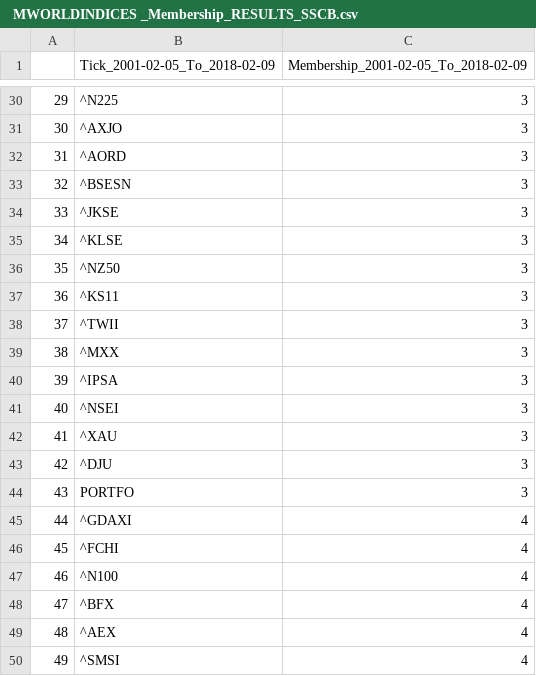
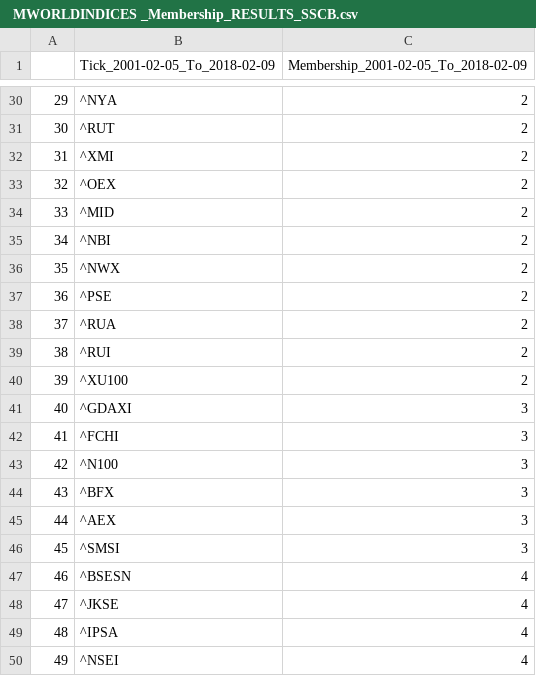
Before and after one commit to efaysal/efaysal.github.io, a CSV file: SocioEconomicEcosystem/CARRERESULTS/ MWORLDINDICES _Membership_RESULTS_SSCB.csv, drawn as a sheet; only a part is shown, gaps mark what is left out; the diff covers the shown part only.

```diff
--- a/SocioEconomicEcosystem/CARRERESULTS/ MWORLDINDICES _Membership_RESULTS_SSCB.csv
+++ b/SocioEconomicEcosystem/CARRERESULTS/ MWORLDINDICES _Membership_RESULTS_SSCB.csv
@@ -30,21 +30,21 @@
-"29","^N225",3
-"30","^AXJO",3
-"31","^AORD",3
-"32","^BSESN",3
-"33","^JKSE",3
-"34","^KLSE",3
-"35","^NZ50",3
-"36","^KS11",3
-"37","^TWII",3
-"38","^MXX",3
-"39","^IPSA",3
-"40","^NSEI",3
-"41","^XAU",3
-"42","^DJU",3
-"43","PORTFO",3
-"44","^GDAXI",4
-"45","^FCHI",4
-"46","^N100",4
-"47","^BFX",4
-"48","^AEX",4
-"49","^SMSI",4
+"29","^NYA",2
+"30","^RUT",2
+"31","^XMI",2
+"32","^OEX",2
+"33","^MID",2
+"34","^NBI",2
+"35","^NWX",2
+"36","^PSE",2
+"37","^RUA",2
+"38","^RUI",2
+"39","^XU100",2
+"40","^GDAXI",3
+"41","^FCHI",3
+"42","^N100",3
+"43","^BFX",3
+"44","^AEX",3
+"45","^SMSI",3
+"46","^BSESN",4
+"47","^JKSE",4
+"48","^IPSA",4
+"49","^NSEI",4
```
Also changed, not shown: 35 edited cells elsewhere in this file, 58 other files.
